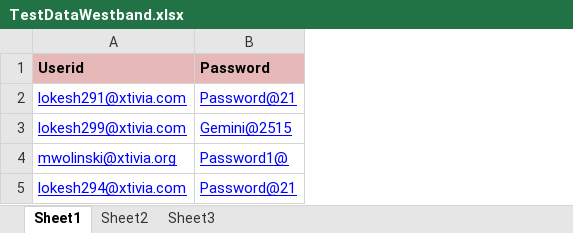
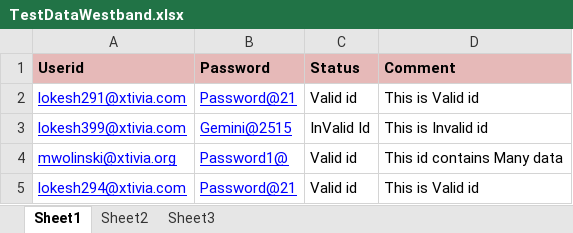
Before and after one commit to lokesh2009/XamairinProject, an Excel workbook: CrossplatformApp/TestDataWestband.xlsx, sheet Sheet1, drawn as a sheet; values as stored, in another font and other column widths than the file's, no borders; the diff names each change by its address in the sheet, - before the commit and + after, or states it on an @@ line.

Commit message:
SignInWithInvalidEmailScenario

```diff
--- a/CrossplatformApp/TestDataWestband.xlsx (sheet Sheet1)
+++ b/CrossplatformApp/TestDataWestband.xlsx (sheet Sheet1)
+column C (Status), rows 2-5: Valid id | InValid Id | Valid id | Valid id
+column D (Comment), rows 2-5: This is Valid id | This is Invalid id | This id contains Many data | This is Valid id
-A3 (Userid): lokesh299@xtivia.com
+A3 (Userid): lokesh399@xtivia.com
```
Also changed, not shown: 5 other files.
